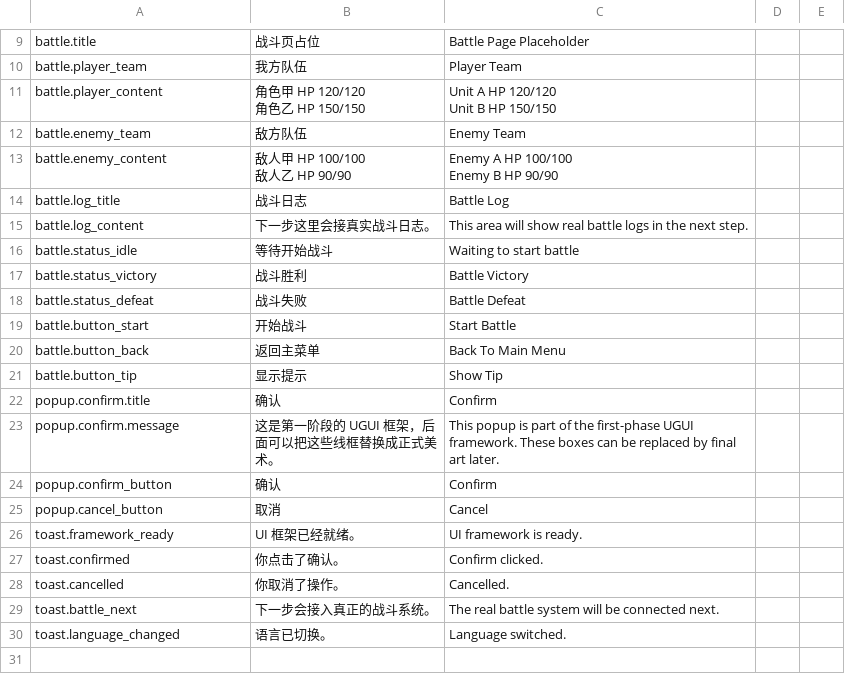
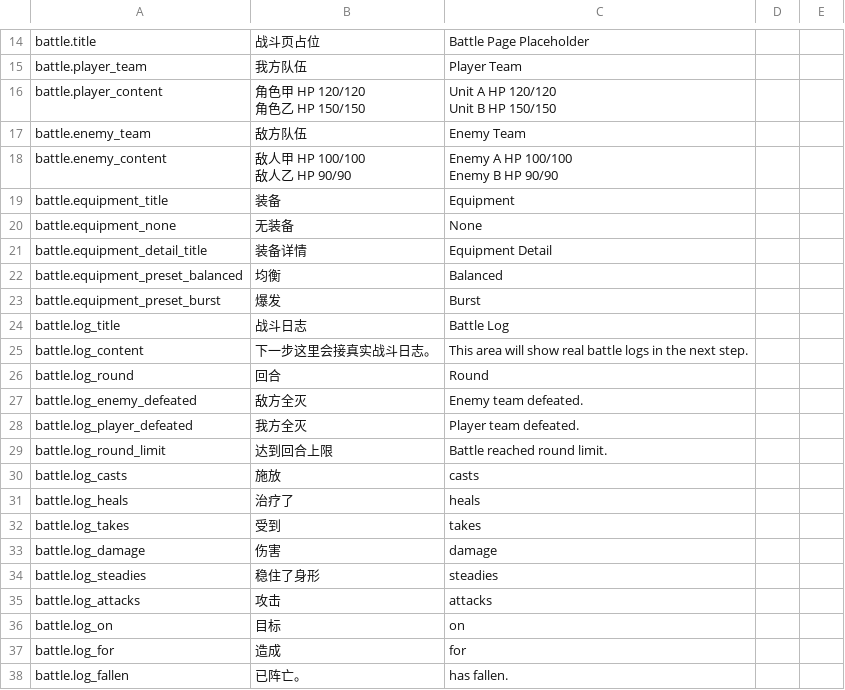
Before and after one commit to xyzhi/codexDlablo, a CSV file: Docs/Localization.csv, drawn as a sheet; only a part is shown, gaps mark what is left out; the shorter side is filled out with more unchanged rows; the diff covers the shown part only; the diff names each change by its address in the sheet, - before the commit and + after, or states it on an @@ line.

Commit message:
Add equipment flow and editor UI rebuild shortcut

```diff
--- a/Docs/Localization.csv
+++ b/Docs/Localization.csv
+row 19: battle.equipment_title | 装备 | Equipment
+row 20: battle.equipment_none | 无装备 | None
+row 21: battle.equipment_detail_title | 装备详情 | Equipment Detail
+row 22: battle.equipment_preset_balanced | 均衡 | Balanced
+row 23: battle.equipment_preset_burst | 爆发 | Burst
+row 26: battle.log_round | 回合 | Round
+row 27: battle.log_enemy_defeated | 敌方全灭 | Enemy team defeated.
+row 28: battle.log_player_defeated | 我方全灭 | Player team defeated.
+row 29: battle.log_round_limit | 达到回合上限 | Battle reached round limit.
+row 30: battle.log_casts | 施放 | casts
+row 31: battle.log_heals | 治疗了 | heals
+row 32: battle.log_takes | 受到 | takes
+row 33: battle.log_damage | 伤害 | damage
+row 34: battle.log_steadies | 稳住了身形 | steadies
+row 35: battle.log_attacks | 攻击 | attacks
+row 36: battle.log_on | 目标 | on
+row 37: battle.log_for | 造成 | for
+row 38: battle.log_fallen | 已阵亡。 | has fallen.
```
Also changed, not shown: 13 added rows and 3 edited cells elsewhere in this file, 32 other files.
